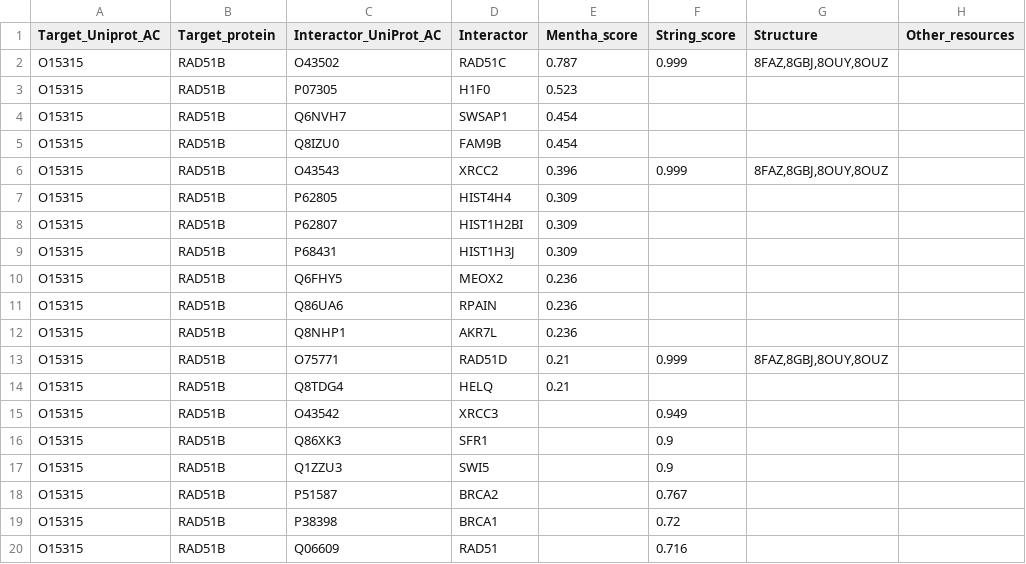
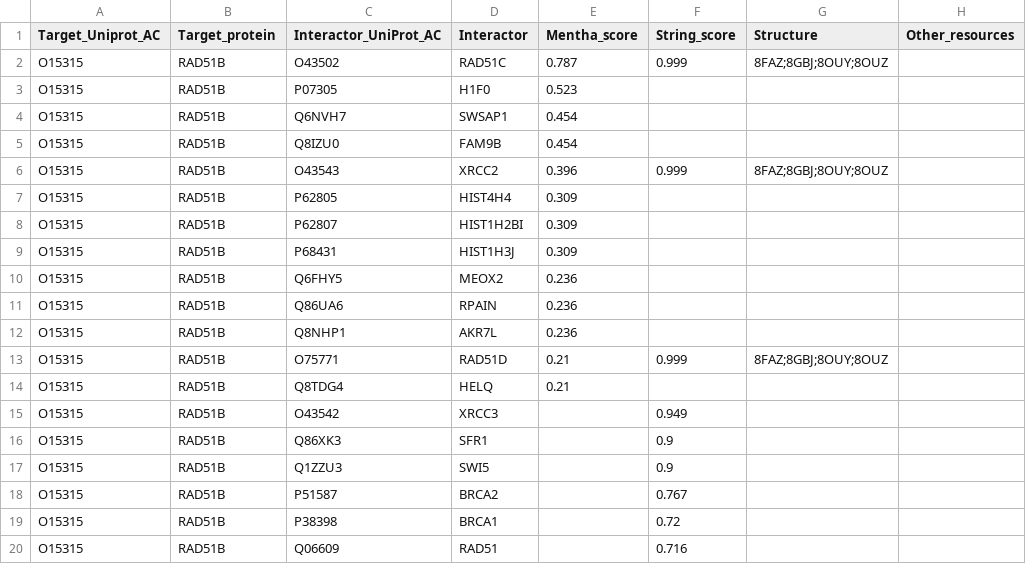
Before and after one commit to ELELAB/PPI2PDB, a CSV file: aggregate/example/O15315_aggregated.csv, drawn as a sheet.

Commit message:
changes on aggregate script

```diff
--- a/aggregate/example/O15315_aggregated.csv
+++ b/aggregate/example/O15315_aggregated.csv
@@ -1,3 +1,3 @@
 Target_Uniprot_AC,Target_protein,Interactor_UniProt_AC,Interactor,Mentha_score,String_score,Structure,Other_resources
-O15315,RAD51B,O43502,RAD51C,0.787,0.999,"8FAZ,8GBJ,8OUY,8OUZ",
+O15315,RAD51B,O43502,RAD51C,0.787,0.999,8FAZ;8GBJ;8OUY;8OUZ,
 O15315,RAD51B,P07305,H1F0,0.523,,,
@@ -5,3 +5,3 @@ O15315,RAD51B,Q6NVH7,SWSAP1,0.454,,,
 O15315,RAD51B,Q8IZU0,FAM9B,0.454,,,
-O15315,RAD51B,O43543,XRCC2,0.396,0.999,"8FAZ,8GBJ,8OUY,8OUZ",
+O15315,RAD51B,O43543,XRCC2,0.396,0.999,8FAZ;8GBJ;8OUY;8OUZ,
 O15315,RAD51B,P62805,HIST4H4,0.309,,,
@@ -12,3 +12,3 @@ O15315,RAD51B,Q86UA6,RPAIN,0.236,,,
 O15315,RAD51B,Q8NHP1,AKR7L,0.236,,,
-O15315,RAD51B,O75771,RAD51D,0.21,0.999,"8FAZ,8GBJ,8OUY,8OUZ",
+O15315,RAD51B,O75771,RAD51D,0.21,0.999,8FAZ;8GBJ;8OUY;8OUZ,
 O15315,RAD51B,Q8TDG4,HELQ,0.21,,,
```
Also changed, not shown: 1 other file.
